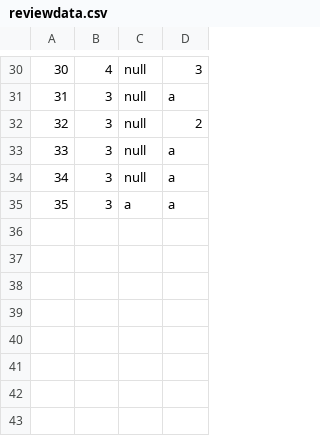
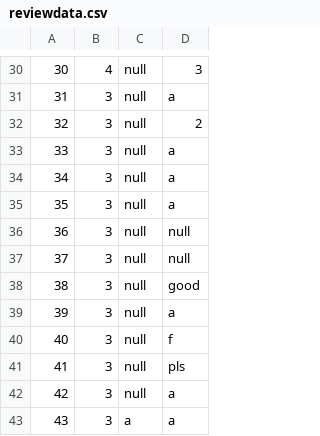
Before and after one commit to callistachang/MOBLIMA, a CSV file: database/reviewdata.csv, drawn as a sheet; only a part is shown, gaps mark what is left out; addresses are those after the commit; the diff names each change by its address in the sheet, - before the commit and + after, or states it on an @@ line.

Commit message:
DONE with ADDING REVIEWS!!!

```diff
--- a/database/reviewdata.csv
+++ b/database/reviewdata.csv
+row 35: 35 | 3 | null | a
+row 36: 36 | 3 | null | null
+row 37: 37 | 3 | null | null
+row 38: 38 | 3 | null | good
+row 39: 39 | 3 | null | a
+row 40: 40 | 3 | null | f
+row 41: 41 | 3 | null | pls
+row 42: 42 | 3 | null | a
@@ column A renumbered from row 43 down @@
```
Also changed, not shown: bin/moviedata.csv, database/moviedata.csv, 5 other files.
